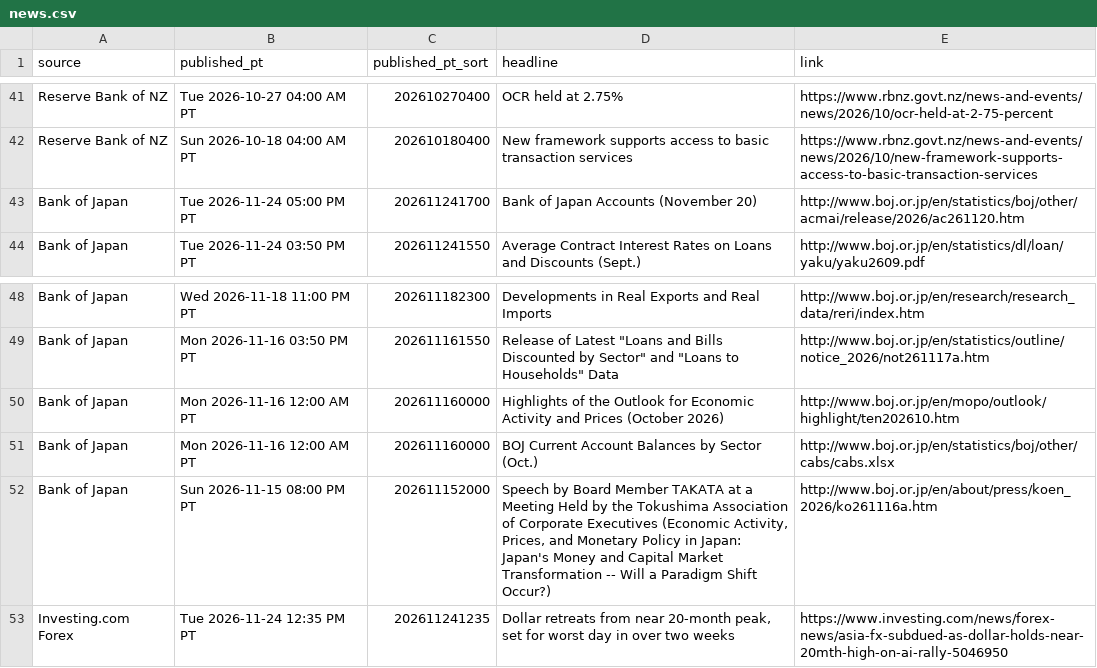
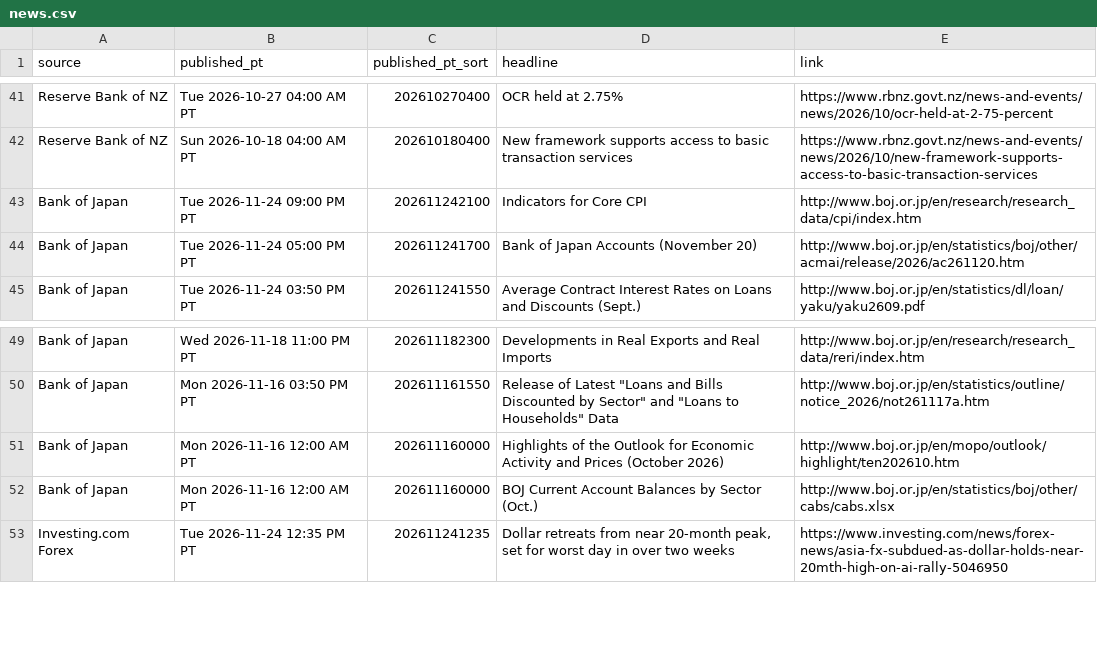
Before and after one commit to PatelNicknp/nicks-edge-dashboard, a CSV file: output/news.csv, drawn as a sheet; only a part is shown, gaps mark what is left out.

```diff
--- a/output/news.csv
+++ b/output/news.csv
@@ -42,2 +42,3 @@ Reserve Bank of NZ,Tue 2026-10-27 04:00 AM PT,202610270400,OCR held at 2.75%,htt
 Reserve Bank of NZ,Sun 2026-10-18 04:00 AM PT,202610180400,New framework supports access to basic transaction services,https://www.rbnz.govt.nz/news-and-events/news/2026/10/new-framework-supports-access-to-basic-transaction-services
+Bank of Japan,Tue 2026-11-24 09:00 PM PT,202611242100,Indicators for Core CPI,http://www.boj.or.jp/en/research/research_data/cpi/index.htm
 Bank of Japan,Tue 2026-11-24 05:00 PM PT,202611241700,Bank of Japan Accounts (November 20),http://www.boj.or.jp/en/statistics/boj/other/acmai/release/2026/ac261120.htm
@@ -51,3 +52,2 @@ Bank of Japan,Mon 2026-11-16 12:00 AM PT,202611160000,Highlights of the Outlook
 Bank of Japan,Mon 2026-11-16 12:00 AM PT,202611160000,BOJ Current Account Balances by Sector (Oct.),http://www.boj.or.jp/en/statistics/boj/other/cabs/cabs.xlsx
-Bank of Japan,Sun 2026-11-15 08:00 PM PT,202611152000,"Speech by Board Member TAKATA at a Meeting Held by the Tokushima Association of Corporate Executives (Economic Activity, Prices, and Monetary Policy in Japan: Japan's Money and Capital Market Transformation -- Will a Paradigm Shift Occur?)",http://www.boj.or.jp/en/about/press/koen_2026/ko261116a.htm
 Investing.com Forex,Tue 2026-11-24 12:35 PM PT,202611241235,"Dollar retreats from near 20-month peak, set for worst day in over two weeks",https://www.investing.com/news/forex-news/asia-fx-subdued-as-dollar-holds-near-20mth-high-on-ai-rally-5046950
```
Also changed, not shown: cache/news.csv, output/momentum.csv, 31 other files.
